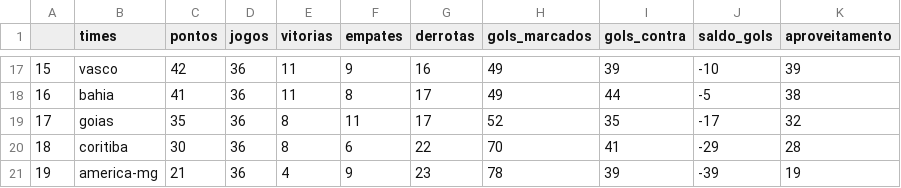
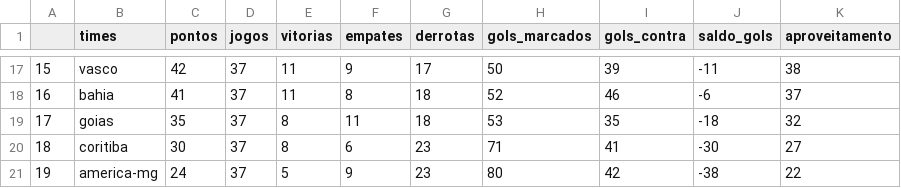
Before and after one commit to silviolima07/fut_serieA_2023, a CSV file: CSV/dados_2023.csv, drawn as a sheet; only a part is shown, gaps mark what is left out; the diff covers the shown part only.

```diff
--- a/CSV/dados_2023.csv
+++ b/CSV/dados_2023.csv
@@ -17,5 +17,5 @@
-15,vasco,42,36,11,9,16,49,39,-10,39
-16,bahia,41,36,11,8,17,49,44,-5,38
-17,goias,35,36,8,11,17,52,35,-17,32
-18,coritiba,30,36,8,6,22,70,41,-29,28
-19,america-mg,21,36,4,9,23,78,39,-39,19
+15,vasco,42,37,11,9,17,50,39,-11,38
+16,bahia,41,37,11,8,18,52,46,-6,37
+17,goias,35,37,8,11,18,53,35,-18,32
+18,coritiba,30,37,8,6,23,71,41,-30,27
+19,america-mg,24,37,5,9,23,80,42,-38,22
```
Also changed, not shown: 1 added row, 1 removed row and 67 edited cells elsewhere in this file, CSV/dados_2012_2023.csv.
